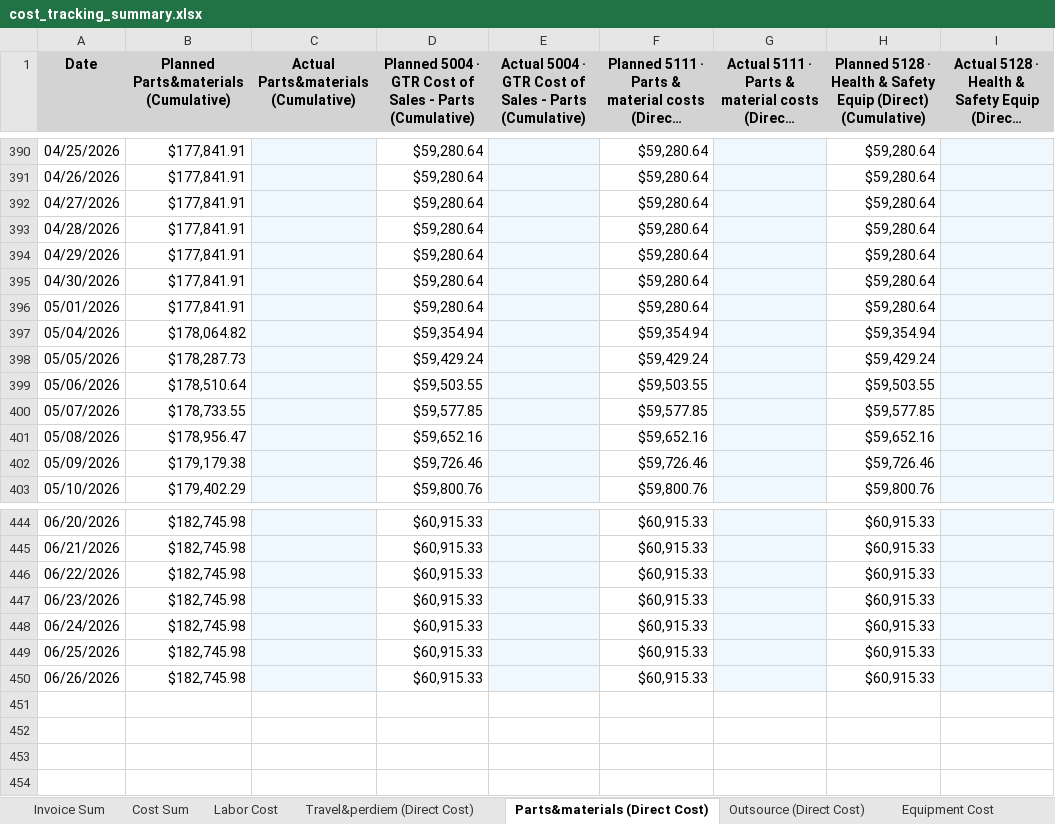
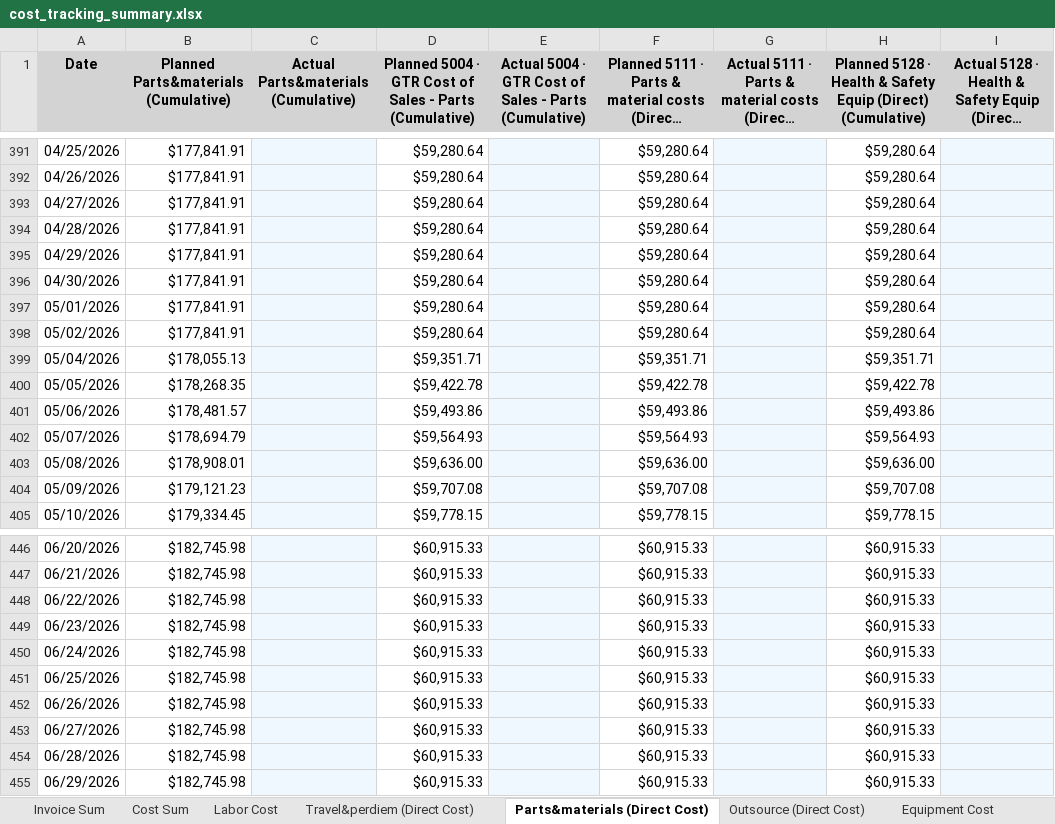
Before and after one commit to xiaosongchen1977/geo-project-tracker-ohio2025, an Excel workbook: cost_tracking_summary.xlsx, sheet Parts&materials (Direct Cost), drawn as a sheet; only a part is shown, gaps mark what is left out; long unchanged cells end in …; values as stored, in another font and other column widths than the file's, no borders; addresses are those after the commit; the diff covers the shown part only; the diff names each change by its address in the sheet, - before the commit and + after, or states it on an @@ line.

```diff
--- a/cost_tracking_summary.xlsx (sheet Parts&materials (Direct Cost))
+++ b/cost_tracking_summary.xlsx (sheet Parts&materials (Direct Cost))
+row 398: 05/02/2026 | $177,841.91 |  | $59,280.64 |  | $59,280.64 |  | $59,280.64
-B399: $178,064.82
+B399: $178,055.13
-D399: $59,354.94
+D399: $59,351.71
-F399: $59,354.94
+F399: $59,351.71
-H399: $59,354.94
+H399: $59,351.71
-B400: $178,287.73
+B400: $178,268.35
-D400: $59,429.24
+D400: $59,422.78
-F400: $59,429.24
+F400: $59,422.78
-H400: $59,429.24
+H400: $59,422.78
-B401: $178,510.64
+B401: $178,481.57
-D401: $59,503.55
+D401: $59,493.86
-F401: $59,503.55
+F401: $59,493.86
-H401: $59,503.55
+H401: $59,493.86
-B402: $178,733.55
+B402: $178,694.79
-D402: $59,577.85
+D402: $59,564.93
-F402: $59,577.85
+F402: $59,564.93
-H402: $59,577.85
+H402: $59,564.93
-B403: $178,956.47
+B403: $178,908.01
-D403: $59,652.16
+D403: $59,636.00
-F403: $59,652.16
+F403: $59,636.00
-H403: $59,652.16
+H403: $59,636.00
-B404: $179,179.38
+B404: $179,121.23
-D404: $59,726.46
+D404: $59,707.08
-F404: $59,726.46
+F404: $59,707.08
-H404: $59,726.46
+H404: $59,707.08
-B405: $179,402.29
+B405: $179,334.45
-D405: $59,800.76
+D405: $59,778.15
-F405: $59,800.76
+F405: $59,778.15
-H405: $59,800.76
+H405: $59,778.15
+row 453: 06/27/2026 | $182,745.98 |  | $60,915.33 |  | $60,915.33 |  | $60,915.33
+row 454: 06/28/2026 | $182,745.98 |  | $60,915.33 |  | $60,915.33 |  | $60,915.33
+row 455: 06/29/2026 | $182,745.98 |  | $60,915.33 |  | $60,915.33 |  | $60,915.33
```
Also changed, not shown: 1 added row and 228 edited cells elsewhere in this sheet, sheet Invoice Sum, sheet Outsource (Direct Cost), sheet Cost Sum, sheet Travel&perdiem (Direct Cost), sheet Labor Cost, sheet Equipment Cost, 1 more sheet.
